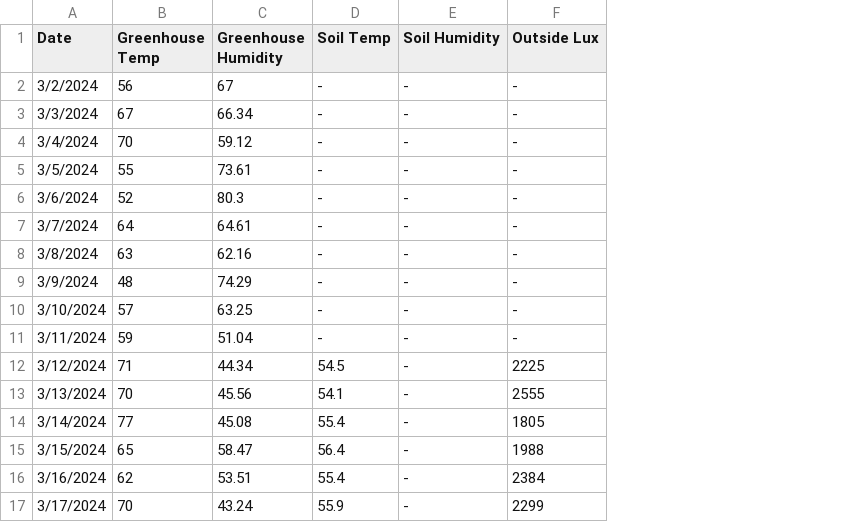
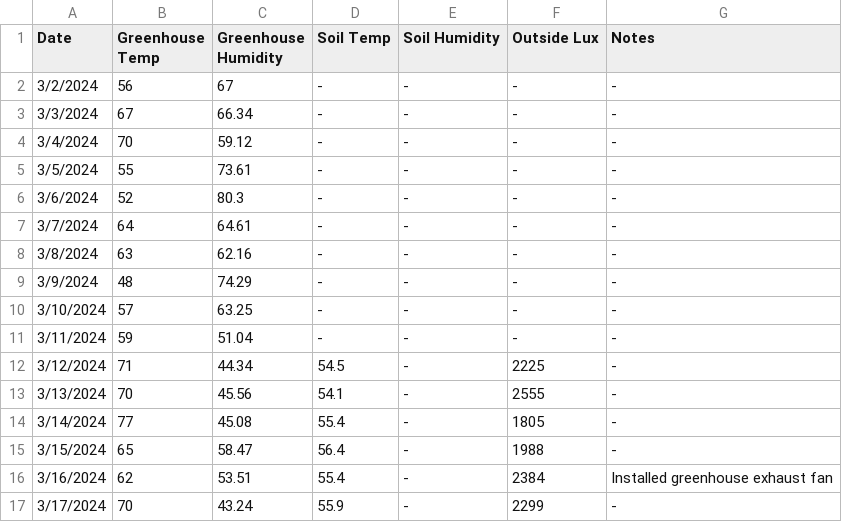
Before and after one commit to RedManaProperties/HoneypotAcresResearch, a CSV file: ClimateTracking.csv, drawn as a sheet; the diff names each change by its address in the sheet, - before the commit and + after, or states it on an @@ line.

Commit message:
Update ClimateTracking.csv

```diff
--- a/ClimateTracking.csv
+++ b/ClimateTracking.csv
+column G (Notes), rows 2-17: - | - | - | - | - | - | - | - | - | - | - | - | - | - | Installed greenhouse exhaust fan | -
```
